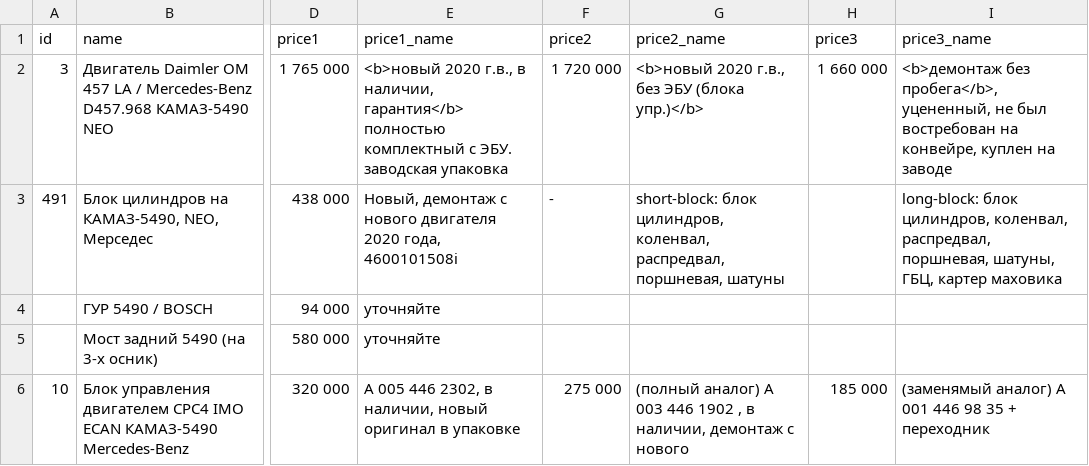
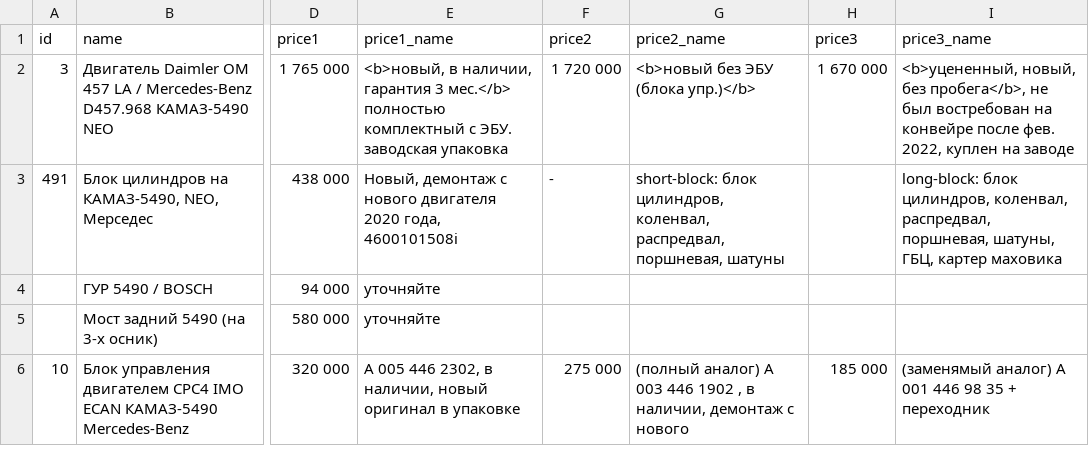
Before and after one commit to reesly/zap-kam, a TSV file: data/k5490.tsv, drawn as a sheet; only a part is shown, gaps mark what is left out; the diff names each change by its address in the sheet, - before the commit and + after, or states it on an @@ line.

```diff
--- a/data/k5490.tsv
+++ b/data/k5490.tsv
-E2 (price1_name): <b>новый 2020 г.в., в наличии, гарантия</b> полностью комплектный…
+E2 (price1_name): <b>новый, в наличии, гарантия 3 мес.</b> полностью комплектный…
-G2 (price2_name): <b>новый 2020 г.в., без ЭБУ (блока упр.)</b>
+G2 (price2_name): <b>новый без ЭБУ (блока упр.)</b>
-H2 (price3): 1 660 000
+H2 (price3): 1 670 000
-I2 (price3_name): <b>демонтаж без пробега</b>, уцененный, не был востребован на конвейре, куплен на…
+I2 (price3_name): <b>уцененный, новый, без пробега</b>, не был востребован на конвейре после фев. 2022, куплен на…
```
Also changed, not shown: data/agregaty.tsv.
